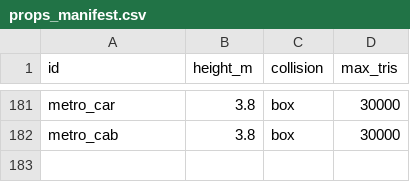
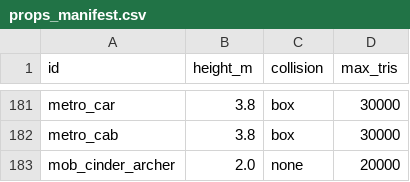
Before and after one commit to Kodok-Kejepit/aethvirse-builder, a CSV file: assets/props_manifest.csv, drawn as a sheet; only a part is shown, gaps mark what is left out.

```diff
--- a/assets/props_manifest.csv
+++ b/assets/props_manifest.csv
@@ -182 +182,2 @@ metro_car,3.8,box,30000
 metro_cab,3.8,box,30000
+mob_cinder_archer,2.0,none,20000
```
Also changed, not shown: assets/localization/strings.csv, 55 other files.
